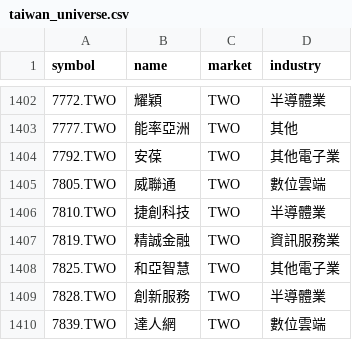
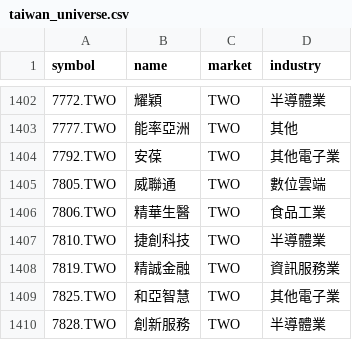
Before and after one commit to huangzewe/my-stock-screener, a CSV file: backend/config/taiwan_universe.csv, drawn as a sheet; only a part is shown, gaps mark what is left out; the shorter side is filled out with more unchanged rows.

```diff
--- a/backend/config/taiwan_universe.csv
+++ b/backend/config/taiwan_universe.csv
@@ -1405,2 +1405,3 @@
 7805.TWO,威聯通,TWO,數位雲端
+7806.TWO,精華生醫,TWO,食品工業
 7810.TWO,捷創科技,TWO,半導體業
```
Also changed, not shown: 3 other files.
